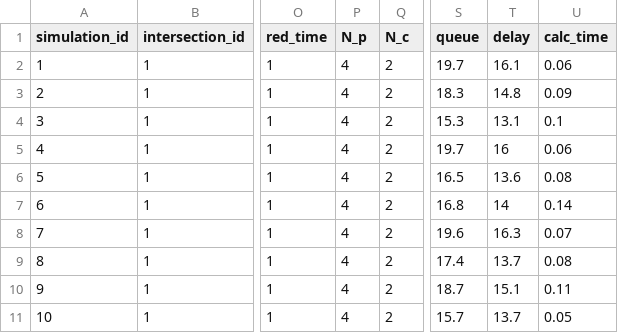
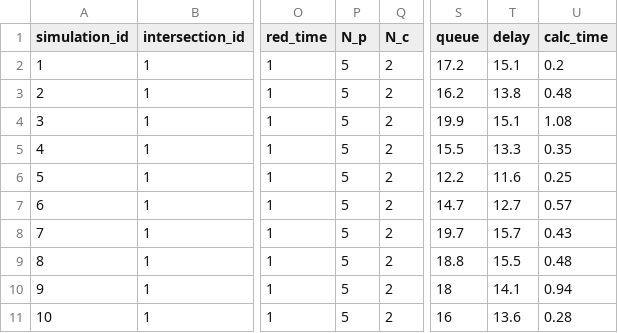
Before and after one commit to Kaz-0105/simulator_17phase, a CSV file: results/1-1_network/balanced.csv, drawn as a sheet; only a part is shown, gaps mark what is left out; the diff covers the shown part only; the diff names each change by its address in the sheet, - before the commit and + after, or states it on an @@ line.

```diff
--- a/results/1-1_network/balanced.csv
+++ b/results/1-1_network/balanced.csv
-P2:P11 (N_p): 4
+P2:P11 (N_p): 5
-S2 (queue): 19.7
+S2 (queue): 17.2
-T2 (delay): 16.1
+T2 (delay): 15.1
-U2 (calc_time): 0.06
+U2 (calc_time): 0.2
-S3 (queue): 18.3
+S3 (queue): 16.2
-T3 (delay): 14.8
+T3 (delay): 13.8
-U3 (calc_time): 0.09
+U3 (calc_time): 0.48
-S4 (queue): 15.3
+S4 (queue): 19.9
-T4 (delay): 13.1
+T4 (delay): 15.1
-U4 (calc_time): 0.1
+U4 (calc_time): 1.08
-S5 (queue): 19.7
+S5 (queue): 15.5
-T5 (delay): 16
+T5 (delay): 13.3
-U5 (calc_time): 0.06
+U5 (calc_time): 0.35
-S6 (queue): 16.5
+S6 (queue): 12.2
-T6 (delay): 13.6
+T6 (delay): 11.6
-U6 (calc_time): 0.08
+U6 (calc_time): 0.25
-S7 (queue): 16.8
+S7 (queue): 14.7
-T7 (delay): 14
+T7 (delay): 12.7
-U7 (calc_time): 0.14
+U7 (calc_time): 0.57
-S8 (queue): 19.6
+S8 (queue): 19.7
-T8 (delay): 16.3
+T8 (delay): 15.7
-U8 (calc_time): 0.07
+U8 (calc_time): 0.43
-S9 (queue): 17.4
+S9 (queue): 18.8
-T9 (delay): 13.7
+T9 (delay): 15.5
-U9 (calc_time): 0.08
+U9 (calc_time): 0.48
-S10 (queue): 18.7
+S10 (queue): 18
-T10 (delay): 15.1
+T10 (delay): 14.1
-U10 (calc_time): 0.11
+U10 (calc_time): 0.94
-S11 (queue): 15.7
+S11 (queue): 16
-T11 (delay): 13.7
+T11 (delay): 13.6
-U11 (calc_time): 0.05
+U11 (calc_time): 0.28
```
Also changed, not shown: 3 removed rows and 32 edited cells elsewhere in this file, results/1-1_network/main_sub.csv, 5 other files.
